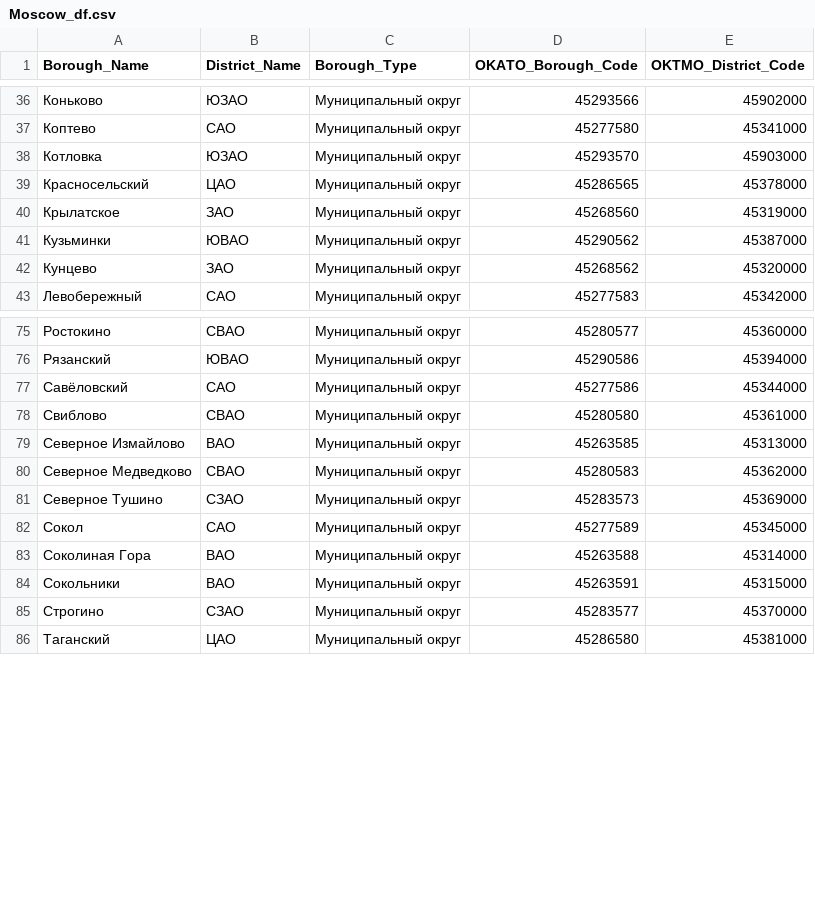
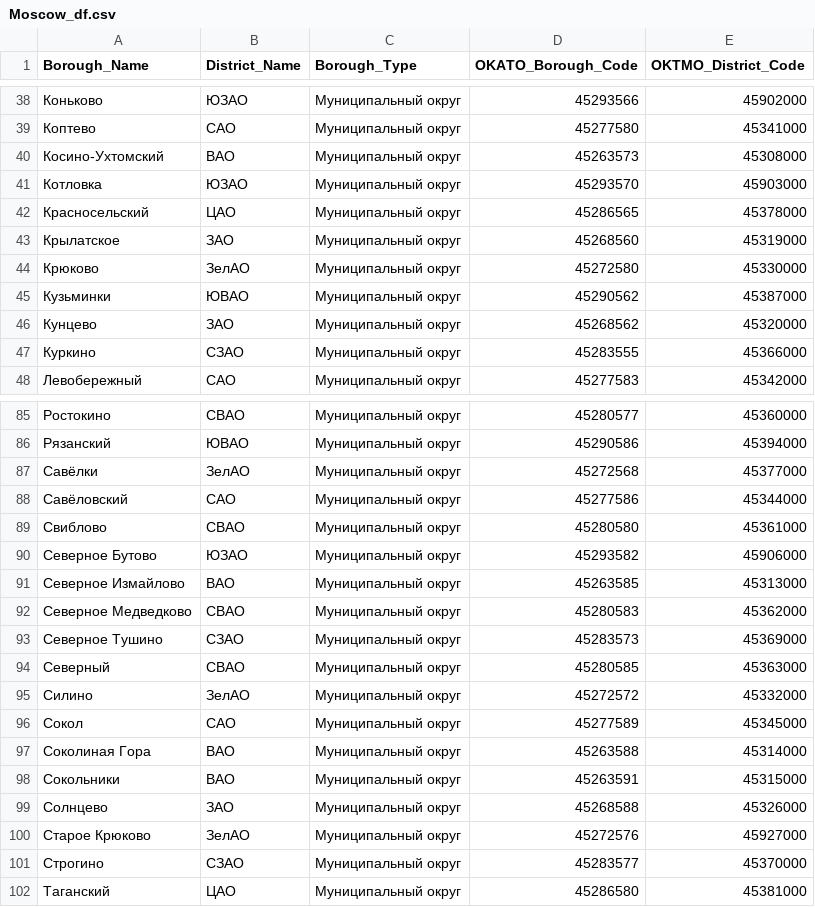
Before and after one commit to romapres2010/Coursera_Capstone, a CSV file: Moscow_df.csv, drawn as a sheet; only a part is shown, gaps mark what is left out; the diff covers the shown part only.

```diff
--- a/Moscow_df.csv
+++ b/Moscow_df.csv
@@ -37,2 +39,3 @@ Borough_Name,District_Name,Borough_Type,OKATO_Borough_Code,OKTMO_District_Code
 Коптево,САО,Муниципальный округ,45277580,45341000
+Косино-Ухтомский,ВАО,Муниципальный округ,45263573,45308000
 Котловка,ЮЗАО,Муниципальный округ,45293570,45903000
@@ -40,4 +43,6 @@ Borough_Name,District_Name,Borough_Type,OKATO_Borough_Code,OKTMO_District_Code
 Крылатское,ЗАО,Муниципальный округ,45268560,45319000
+Крюково,ЗелАО,Муниципальный округ,45272580,45330000
 Кузьминки,ЮВАО,Муниципальный округ,45290562,45387000
 Кунцево,ЗАО,Муниципальный округ,45268562,45320000
+Куркино,СЗАО,Муниципальный округ,45283555,45366000
 Левобережный,САО,Муниципальный округ,45277583,45342000
@@ -76,4 +86,6 @@ Borough_Name,District_Name,Borough_Type,OKATO_Borough_Code,OKTMO_District_Code
 Рязанский,ЮВАО,Муниципальный округ,45290586,45394000
+Савёлки,ЗелАО,Муниципальный округ,45272568,45377000
 Савёловский,САО,Муниципальный округ,45277586,45344000
 Свиблово,СВАО,Муниципальный округ,45280580,45361000
+Северное Бутово,ЮЗАО,Муниципальный округ,45293582,45906000
 Северное Измайлово,ВАО,Муниципальный округ,45263585,45313000
@@ -81,2 +93,4 @@ Borough_Name,District_Name,Borough_Type,OKATO_Borough_Code,OKTMO_District_Code
 Северное Тушино,СЗАО,Муниципальный округ,45283573,45369000
+Северный,СВАО,Муниципальный округ,45280585,45363000
+Силино,ЗелАО,Муниципальный округ,45272572,45332000
 Сокол,САО,Муниципальный округ,45277589,45345000
@@ -84,2 +98,4 @@ Borough_Name,District_Name,Borough_Type,OKATO_Borough_Code,OKTMO_District_Code
 Сокольники,ВАО,Муниципальный округ,45263591,45315000
+Солнцево,ЗАО,Муниципальный округ,45268588,45326000
+Старое Крюково,ЗелАО,Муниципальный округ,45272576,45927000
 Строгино,СЗАО,Муниципальный округ,45283577,45370000
```
Also changed, not shown: 29 added rows elsewhere in this file, 4 other files.
